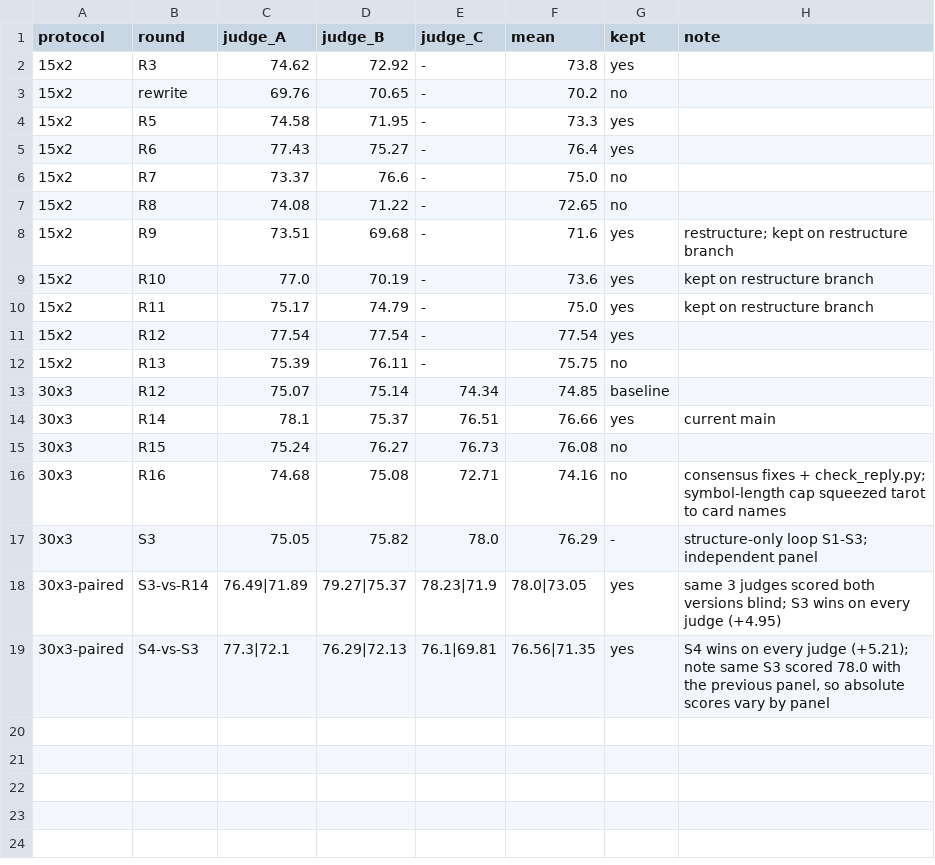
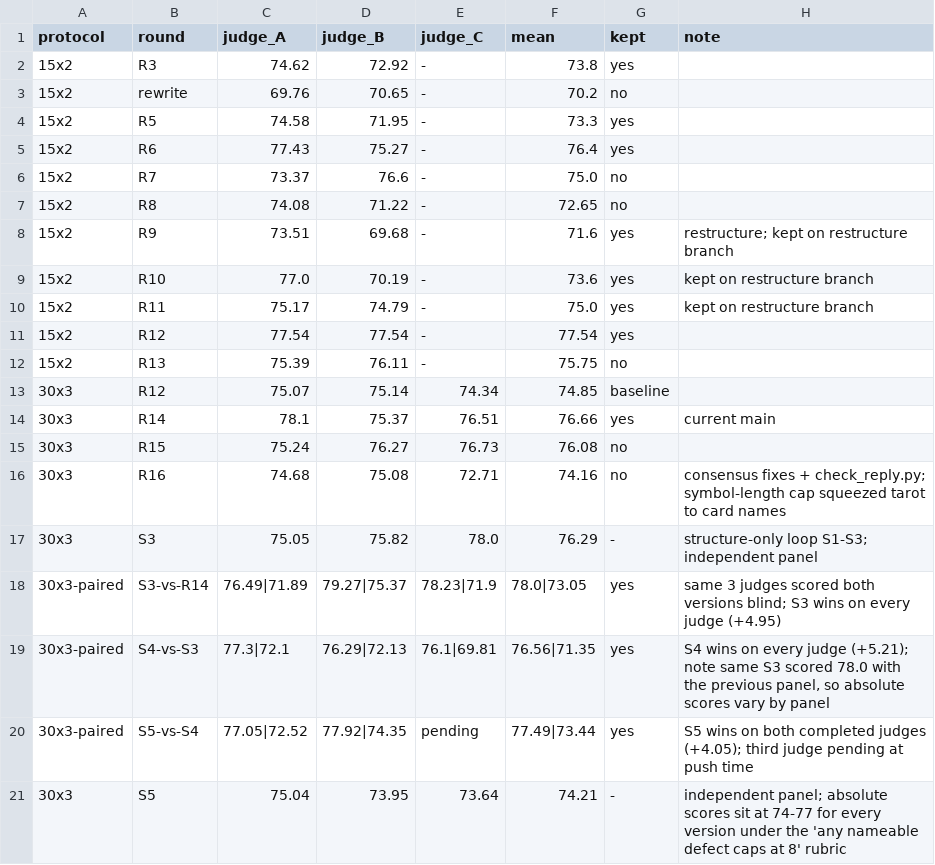
Before and after one commit to zhangzhimiao1994/fenxixitong, a TSV file: evals/history.tsv, drawn as a sheet.

```diff
--- a/evals/history.tsv
+++ b/evals/history.tsv
@@ -19 +19,3 @@ protocol	round	judge_A	judge_B	judge_C	mean	kept	note
 30x3-paired	S4-vs-S3	77.3|72.1	76.29|72.13	76.1|69.81	76.56|71.35	yes	S4 wins on every judge (+5.21); note same S3 scored 78.0 with the previous panel, so absolute scores vary by panel
+30x3-paired	S5-vs-S4	77.05|72.52	77.92|74.35	pending	77.49|73.44	yes	S5 wins on both completed judges (+4.05); third judge pending at push time
+30x3	S5	75.04	73.95	73.64	74.21	-	independent panel; absolute scores sit at 74-77 for every version under the 'any nameable defect caps at 8' rubric
```
